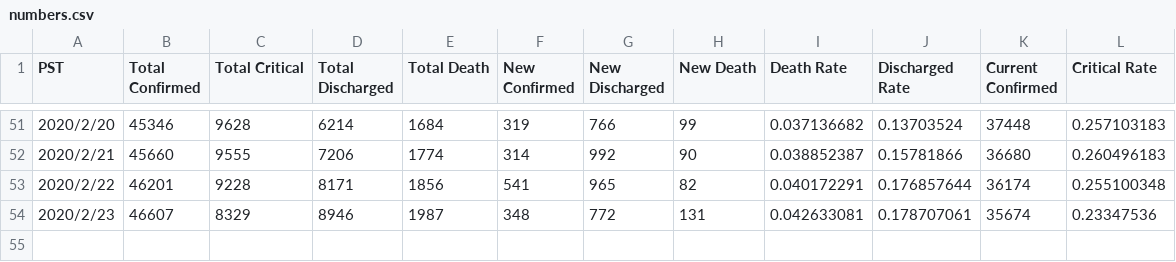
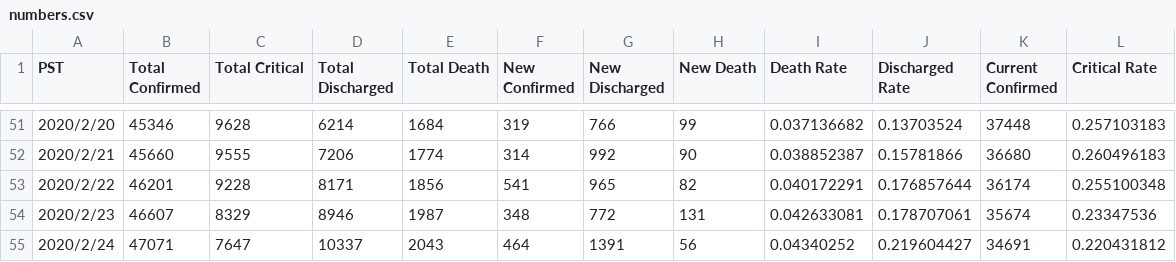
Before and after one commit to lethal233/Visualization-of-NCP-Data-in-Wuhan, a CSV file: numbers.csv, drawn as a sheet; only a part is shown, gaps mark what is left out.

Commit message:
updated on 2.25

```diff
--- a/numbers.csv
+++ b/numbers.csv
@@ -54 +54,2 @@ PST,Total Confirmed,Total Critical,Total Discharged,Total Death,New Confirmed,Ne
 2020/2/23,46607,8329,8946,1987,348,772,131,0.042633081,0.178707061,35674,0.23347536
+2020/2/24,47071,7647,10337,2043,464,1391,56,0.04340252,0.219604427,34691,0.220431812
```
